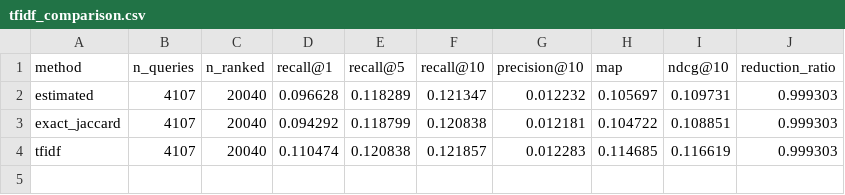
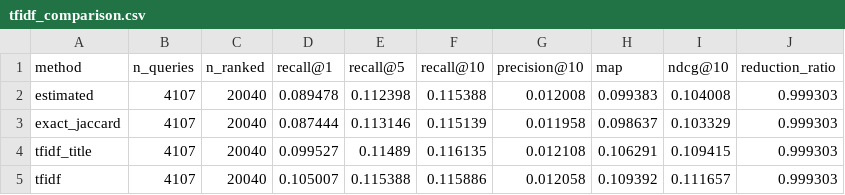
Before and after one commit to satyambhanot/DupHunter, a CSV file: results/e4_verification/tfidf_comparison.csv, drawn as a sheet.

Commit message:
[#40] Add title-only TF-IDF baseline, min_df=2 default, and update E4 README

```diff
--- a/results/e4_verification/tfidf_comparison.csv
+++ b/results/e4_verification/tfidf_comparison.csv
@@ -1,4 +1,5 @@
 method,n_queries,n_ranked,recall@1,recall@5,recall@10,precision@10,map,ndcg@10,reduction_ratio
-estimated,4107,20040,0.096628,0.118289,0.121347,0.012232,0.105697,0.109731,0.999303
-exact_jaccard,4107,20040,0.094292,0.118799,0.120838,0.012181,0.104722,0.108851,0.999303
-tfidf,4107,20040,0.110474,0.120838,0.121857,0.012283,0.114685,0.116619,0.999303
+estimated,4107,20040,0.089478,0.112398,0.115388,0.012008,0.099383,0.104008,0.999303
+exact_jaccard,4107,20040,0.087444,0.113146,0.115139,0.011958,0.098637,0.103329,0.999303
+tfidf_title,4107,20040,0.099527,0.11489,0.116135,0.012108,0.106291,0.109415,0.999303
+tfidf,4107,20040,0.105007,0.115388,0.115886,0.012058,0.109392,0.111657,0.999303
```
Also changed, not shown: 4 other files.
